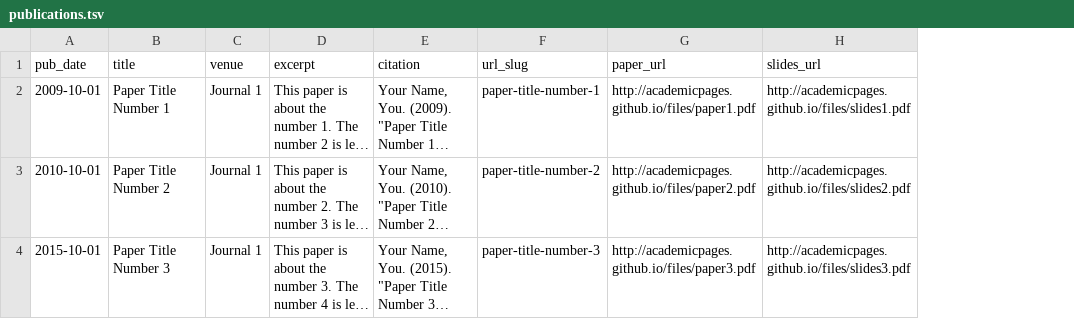
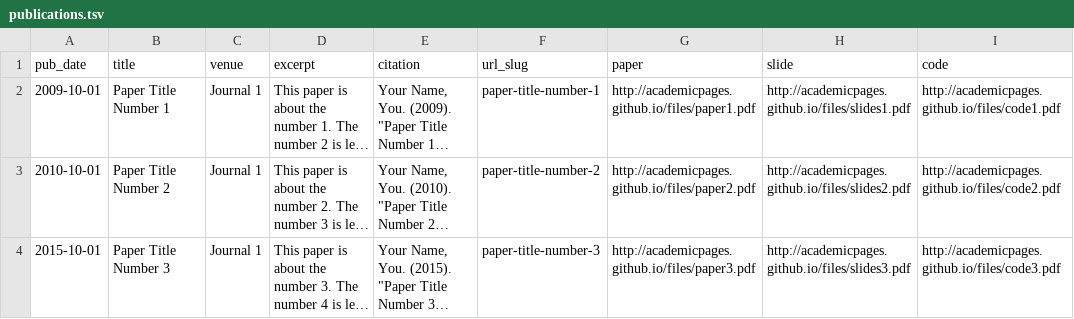
Before and after one commit to resfahani/resfahani.github.io, a TSV file: markdown_generator/publications.tsv, drawn as a sheet; long unchanged cells end in …; the diff names each change by its address in the sheet, - before the commit and + after, or states it on an @@ line.

```diff
--- a/markdown_generator/publications.tsv
+++ b/markdown_generator/publications.tsv
+column I (code), rows 2-4: http://academicpages.github.io/files/code1.pdf | http://academicpages.github.io/files/code2.pdf | http://academicpages.github.io/files/code3.pdf
-G1: paper_url
+G1: paper
-H1: slides_url
+H1: slide
```
Also changed, not shown: 6 other files.
